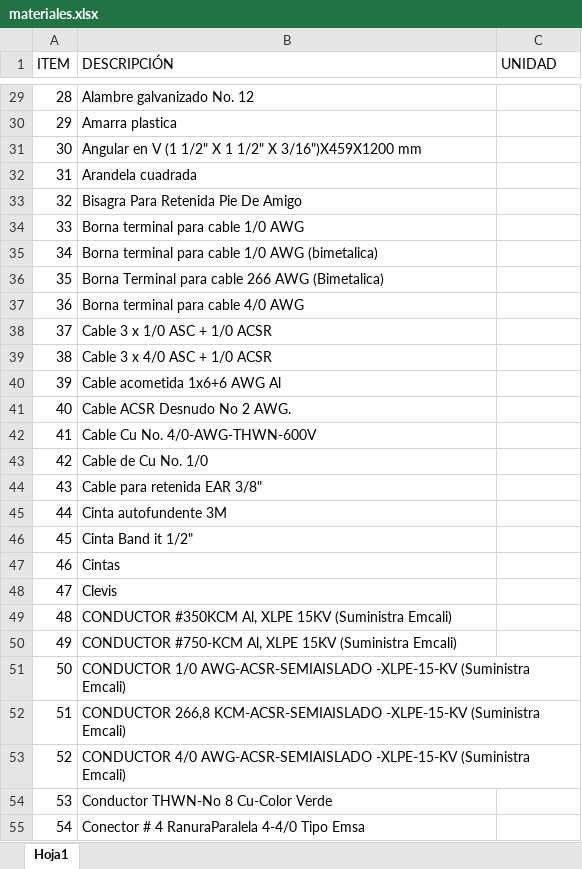
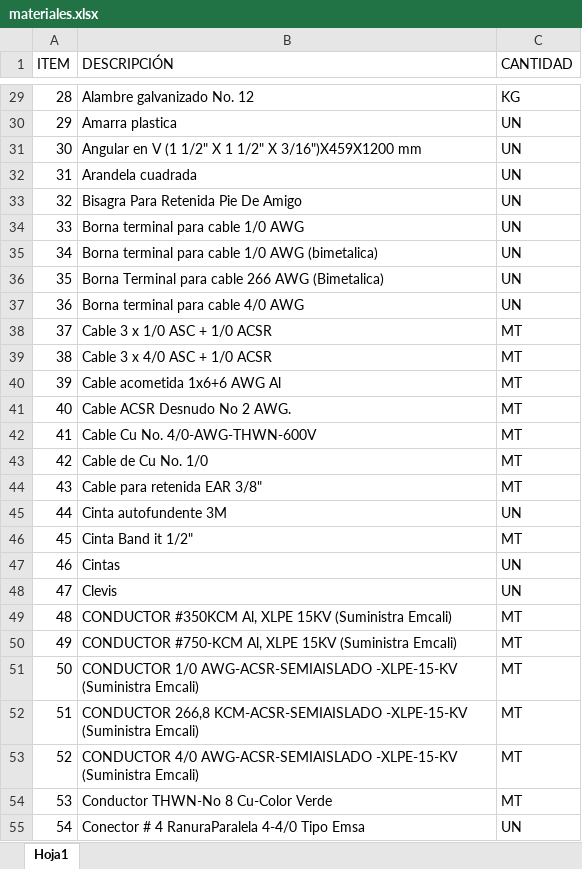
Before and after one commit to kuaza14/cointeca, an Excel workbook: materiales.xlsx, sheet Hoja1, drawn as a sheet; only a part is shown, gaps mark what is left out; values as stored, in another font and other column widths than the file's, no borders; the diff covers the shown part only; the diff names each change by its address in the sheet, - before the commit and + after, or states it on an @@ line.

```diff
--- a/materiales.xlsx (sheet Hoja1)
+++ b/materiales.xlsx (sheet Hoja1)
-C1: UNIDAD
+C1: CANTIDAD
-C29 (CANTIDAD): (empty)
+C29 (CANTIDAD): KG
-C30:C37 (CANTIDAD): (empty)
+C30:C37 (CANTIDAD): UN
-C38:C44 (CANTIDAD): (empty)
+C38:C44 (CANTIDAD): MT
-C45 (CANTIDAD): (empty)
+C45 (CANTIDAD): UN
-C46 (CANTIDAD): (empty)
+C46 (CANTIDAD): MT
-C47:C48 (CANTIDAD): (empty)
+C47:C48 (CANTIDAD): UN
-C49:C54 (CANTIDAD): (empty)
+C49:C54 (CANTIDAD): MT
-C55 (CANTIDAD): (empty)
+C55 (CANTIDAD): UN
```
Also changed, not shown: 1 removed row and 149 edited cells elsewhere in this sheet, 5 other files.
